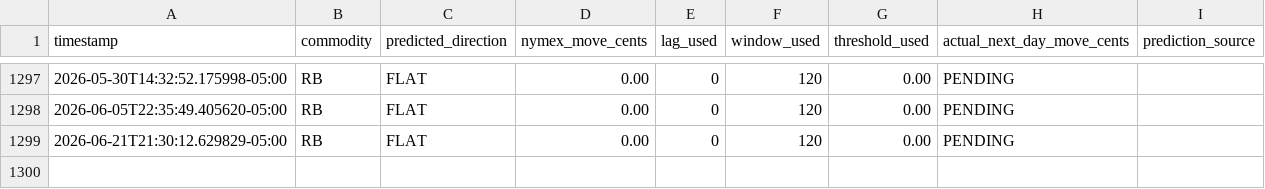
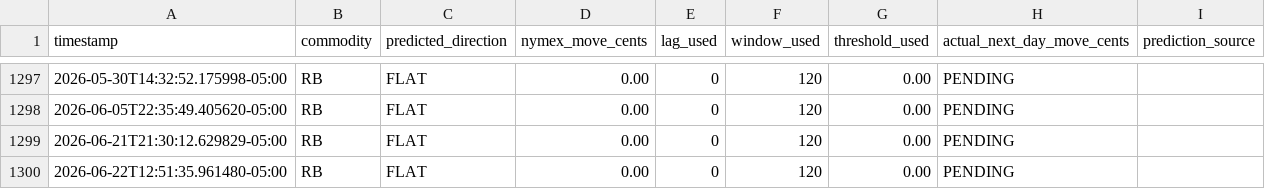
Before and after one commit to armaanmoosani/rbob-ho-fuel-tracker, a CSV file: data/prediction_log.csv, drawn as a sheet; only a part is shown, gaps mark what is left out.

```diff
--- a/data/prediction_log.csv
+++ b/data/prediction_log.csv
@@ -1299 +1299,2 @@ timestamp,commodity,predicted_direction,nymex_move_cents,lag_used,window_used,th
 2026-06-21T21:30:12.629829-05:00,RB,FLAT,0.00,0,120,0.00,PENDING
+2026-06-22T12:51:35.961480-05:00,RB,FLAT,0.00,0,120,0.00,PENDING
```
Also changed, not shown: data/integrity_hashes.csv.
